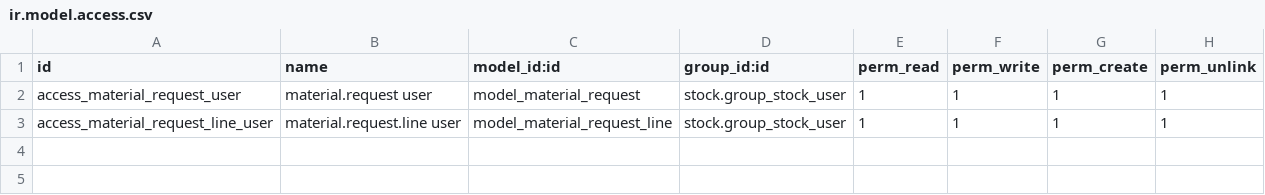
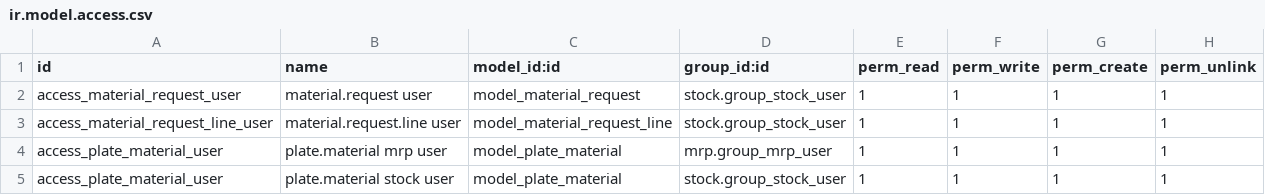
Before and after one commit to hoangtk/metrotowtruck, a CSV file: metro_stock/security/ir.model.access.csv, drawn as a sheet.

Commit message:
1.Add the plate whole quantity logic to CNC work order 2.Add 'Plate Material' to maintain the plate's whole quantity

```diff
--- a/metro_stock/security/ir.model.access.csv
+++ b/metro_stock/security/ir.model.access.csv
@@ -3 +3,3 @@ access_material_request_user,material.request user,model_material_request,stock.
 access_material_request_line_user,material.request.line user,model_material_request_line,stock.group_stock_user,1,1,1,1
+access_plate_material_user,plate.material mrp user,model_plate_material,mrp.group_mrp_user,1,1,1,1
+access_plate_material_user,plate.material stock user,model_plate_material,stock.group_stock_user,1,1,1,1
```
Also changed, not shown: 10 other files.
